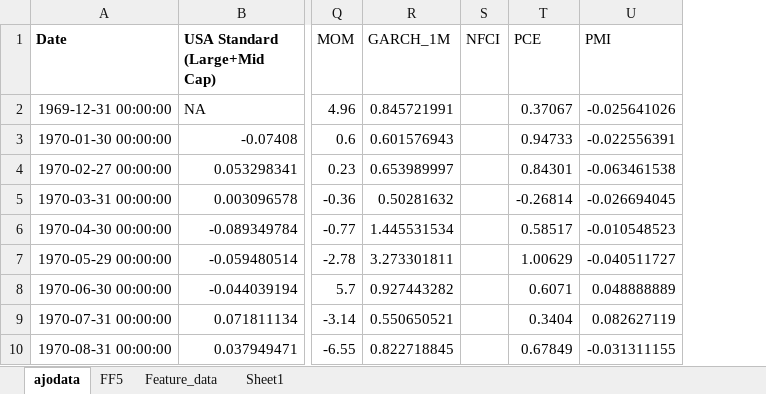
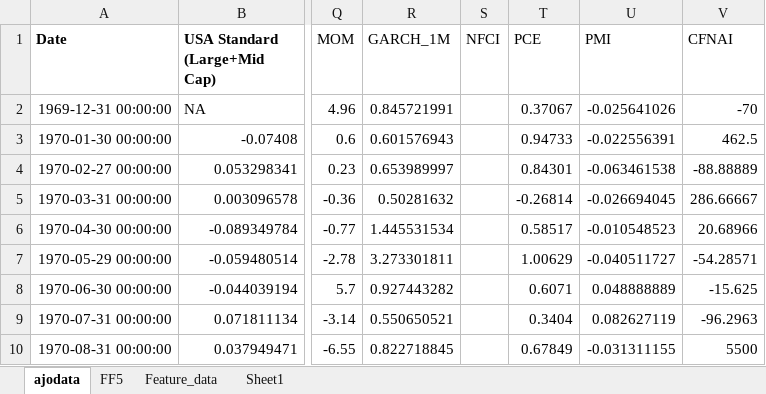
Before and after one commit to Elkkujou/Gradu, an Excel workbook: THE_2ND.xlsx, sheet ajodata, drawn as a sheet; only a part is shown, gaps mark what is left out; values as stored, in another font and other column widths than the file's, no borders; the diff names each change by its address in the sheet, - before the commit and + after, or states it on an @@ line.

```diff
--- a/THE_2ND.xlsx (sheet ajodata)
+++ b/THE_2ND.xlsx (sheet ajodata)
+column V (CFNAI), rows 2-10: -70 | 462.5 | -88.88889 | 286.66667 | 20.68966 | -54.28571 | -15.625 | -96.2963 | 5500
```
Also changed, not shown: sheet Feature_data.
